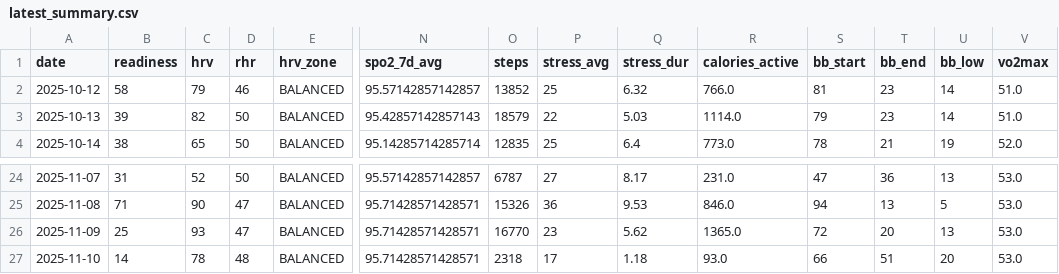
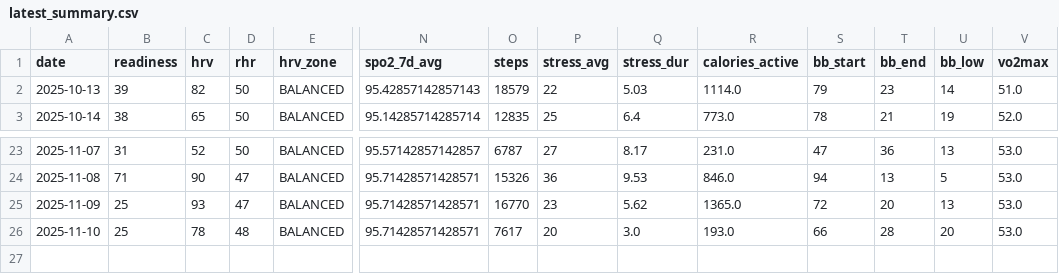
Before and after one commit to tijuanajack/garmin-health-data, a CSV file: latest_summary.csv, drawn as a sheet; only a part is shown, gaps mark what is left out; removed rows and columns are numbered as before the commit, all else as after; rows hold the shown columns only; the diff names each change by its address in the sheet, - before the commit and + after, or states it on an @@ line.

```diff
--- a/latest_summary.csv
+++ b/latest_summary.csv
-row 2: 2025-10-12 | 58 | 79 | 46 | BALANCED | 95.57142857142857 | 13852 | 25 | 6.32 | 766.0 | 81 | 23 | 14 | 51.0
-B26 (readiness): 14
+B26 (readiness): 25
-O26 (steps): 2318
+O26 (steps): 7617
-P26 (stress_avg): 17
+P26 (stress_avg): 20
-Q26 (stress_dur): 1.18
+Q26 (stress_dur): 3.0
-R26 (calories_active): 93.0
+R26 (calories_active): 193.0
-T26 (bb_end): 51
+T26 (bb_end): 28
```
